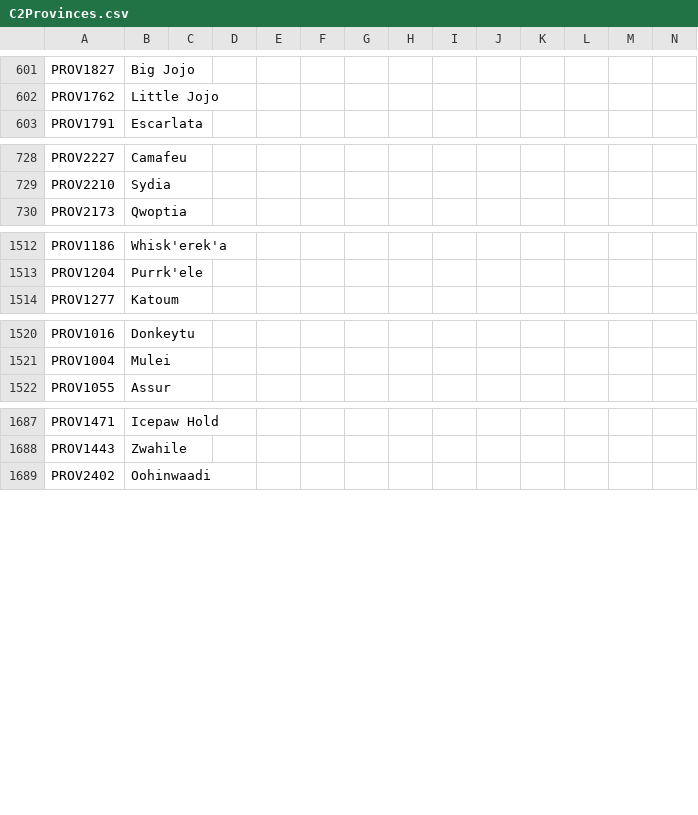
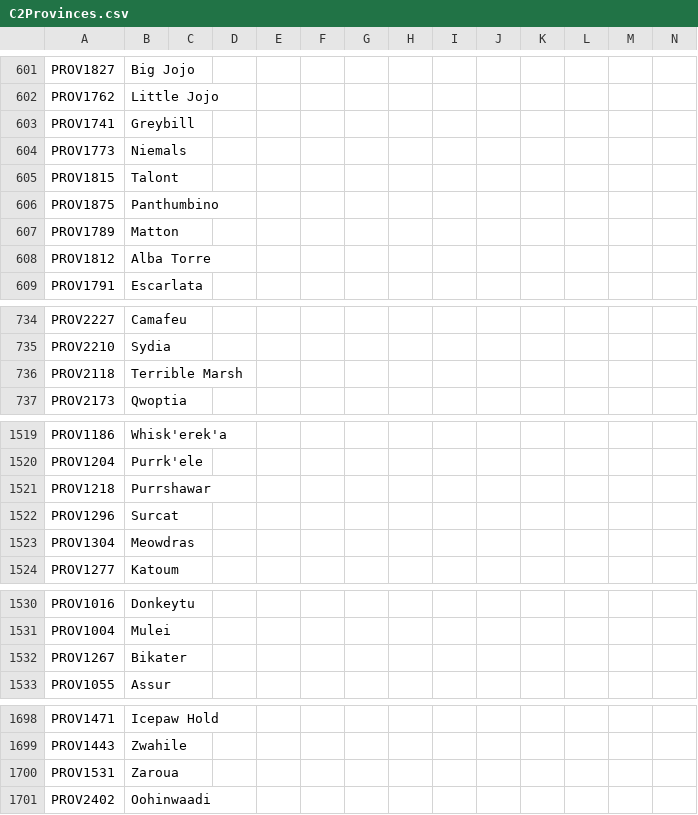
Before and after one commit to EaW-Team/celestia_2_dev, a CSV file: localisation/C2Provinces.csv, drawn as a sheet; only a part is shown, gaps mark what is left out; rows hold the shown columns only; the diff names each change by its address in the sheet, - before the commit and + after, or states it on an @@ line.

Commit message:
prov/country loc fixes

```diff
--- a/localisation/C2Provinces.csv
+++ b/localisation/C2Provinces.csv
+row 603: PROV1741 | Greybill
+row 604: PROV1773 | Niemals
+row 605: PROV1815 | Talont
+row 606: PROV1875 | Panthumbino
+row 607: PROV1789 | Matton
+row 608: PROV1812 | Alba Torre
+row 736: PROV2118 | Terrible Marsh
+row 1521: PROV1218 | Purrshawar
+row 1522: PROV1296 | Surcat
+row 1523: PROV1304 | Meowdras
+row 1532: PROV1267 | Bikater
+row 1700: PROV1531 | Zaroua
```
Also changed, not shown: localisation/C2Countries.csv.
